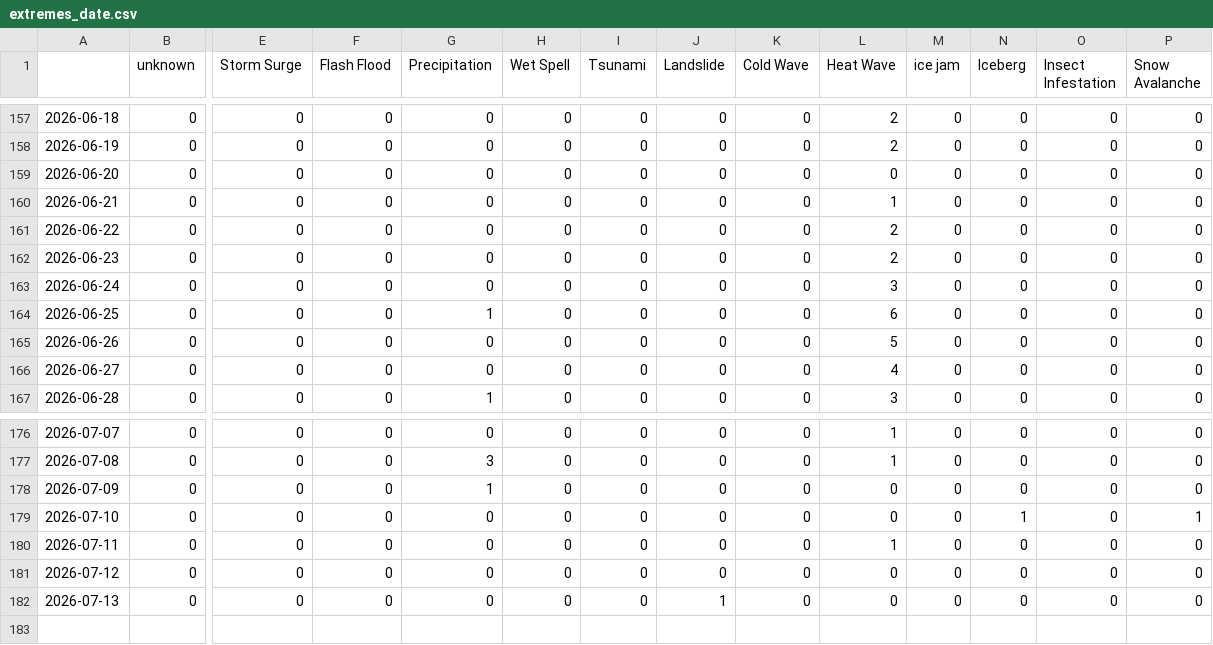
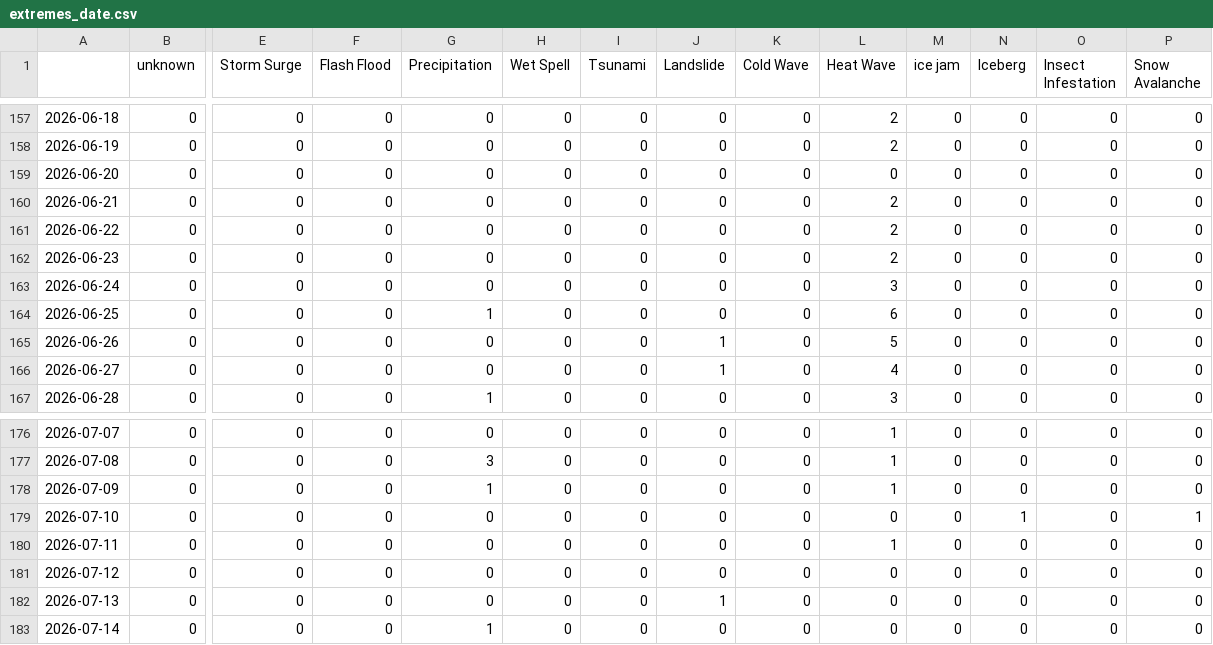
Before and after one commit to hannak555-news/polishExtremes, a CSV file: csv/extremes_date.csv, drawn as a sheet; only a part is shown, gaps mark what is left out; rows hold the shown columns only; the diff names each change by its address in the sheet, - before the commit and + after, or states it on an @@ line.

```diff
--- a/csv/extremes_date.csv
+++ b/csv/extremes_date.csv
-L160 (Heat Wave): 1
+L160 (Heat Wave): 2
-J165:J166 (Landslide): 0
+J165:J166 (Landslide): 1
-L178 (Heat Wave): 0
+L178 (Heat Wave): 1
+row 183: 2026-07-14 | 0 | 0 | 0 | 1 | 0 | 0 | 0 | 0 | 0 | 0 | 0 | 0 | 0
```
Also changed, not shown: csv/feeds_date.csv, 5 other files.
